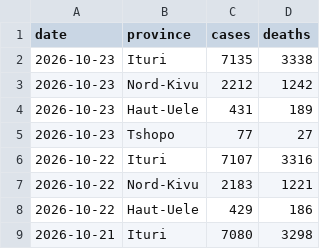
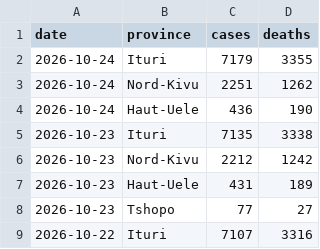
Before and after one commit to wzmli/ebola_2026, a CSV file: pt_sitrep.csv, drawn as a sheet; only a part is shown; the shorter side is filled out with more unchanged rows.

```diff
--- a/pt_sitrep.csv
+++ b/pt_sitrep.csv
@@ -1,2 +1,5 @@
 date, province, cases, deaths
+2026-10-24, Ituri, 7179, 3355
+2026-10-24, Nord-Kivu, 2251, 1262
+2026-10-24, Haut-Uele, 436, 190
 2026-10-23, Ituri, 7135, 3338
```
Also changed, not shown: drc_sitrep.csv.
